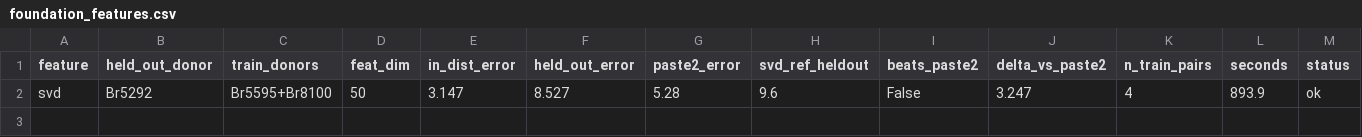
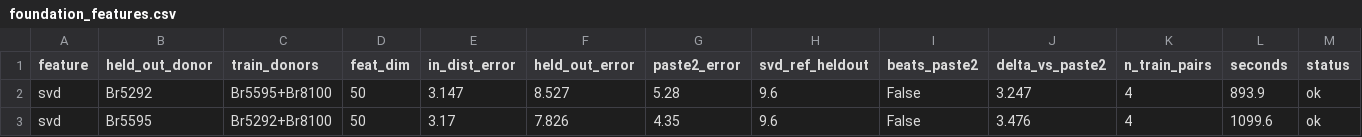
Before and after one commit to Senekw/sutura-genomics, a CSV file: research/results/foundation_features.csv, drawn as a sheet; only a part is shown; rows hold the shown columns only; the diff names each change by its address in the sheet, - before the commit and + after, or states it on an @@ line.

```diff
--- a/research/results/foundation_features.csv
+++ b/research/results/foundation_features.csv
+row 3: svd | Br5595 | Br5292+Br8100 | 50 | 3.17 | 7.826 | 4.35 | 9.6 | False | 3.476 | 4 | 1099.6 | ok
```
Also changed, not shown: 1 other file.
